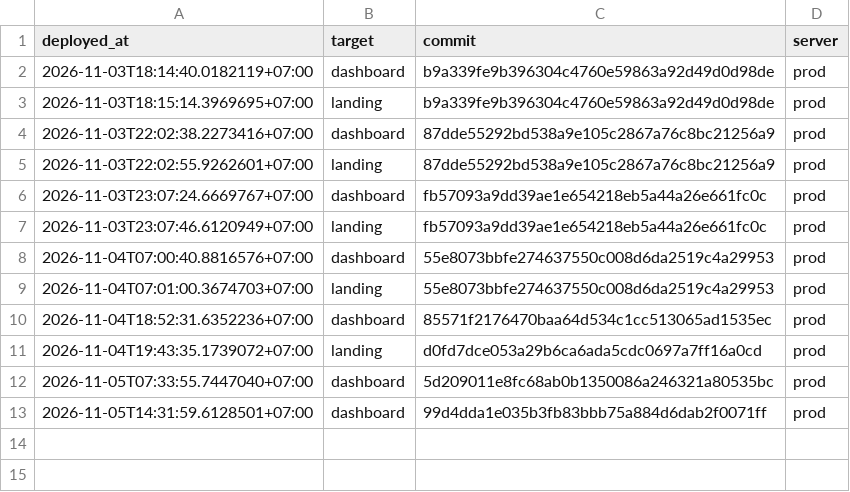
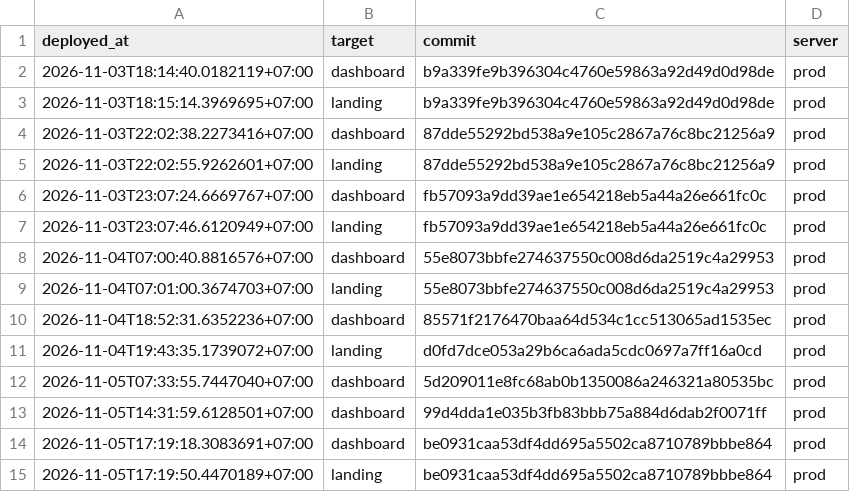
Before and after one commit to nguyenduc216/todoX-Dashboard-SaaS, a TSV file: deploy/deploy-ledger.tsv, drawn as a sheet; the diff names each change by its address in the sheet, - before the commit and + after, or states it on an @@ line.

```diff
--- a/deploy/deploy-ledger.tsv
+++ b/deploy/deploy-ledger.tsv
+row 14: 2026-11-05T17:19:18.3083691+07:00 | dashboard | be0931caa53df4dd695a5502ca8710789bbbe864 | prod
+row 15: 2026-11-05T17:19:50.4470189+07:00 | landing | be0931caa53df4dd695a5502ca8710789bbbe864 | prod
```
